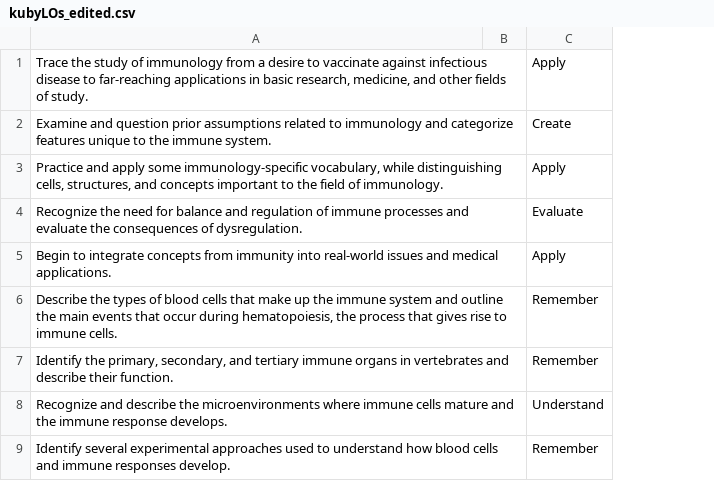
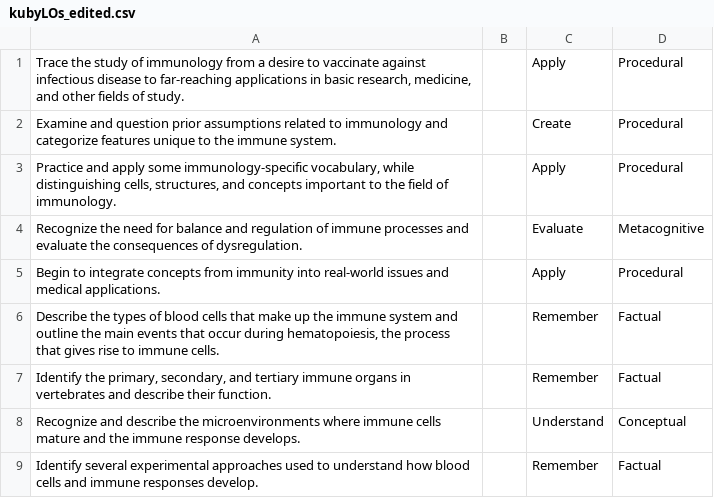
Before and after one commit to pedroTirado/kubyScripts, a CSV file: kubyLOs_edited.csv, drawn as a sheet; only a part is shown; the diff names each change by its address in the sheet, - before the commit and + after, or states it on an @@ line.

Commit message:
other column done

```diff
--- a/kubyLOs_edited.csv
+++ b/kubyLOs_edited.csv
+column D, rows 1-9: Procedural | Procedural | Procedural | Metacognitive | Procedural | Factual | Factual | Conceptual | Factual
```
Also changed, not shown: 1 other file.
